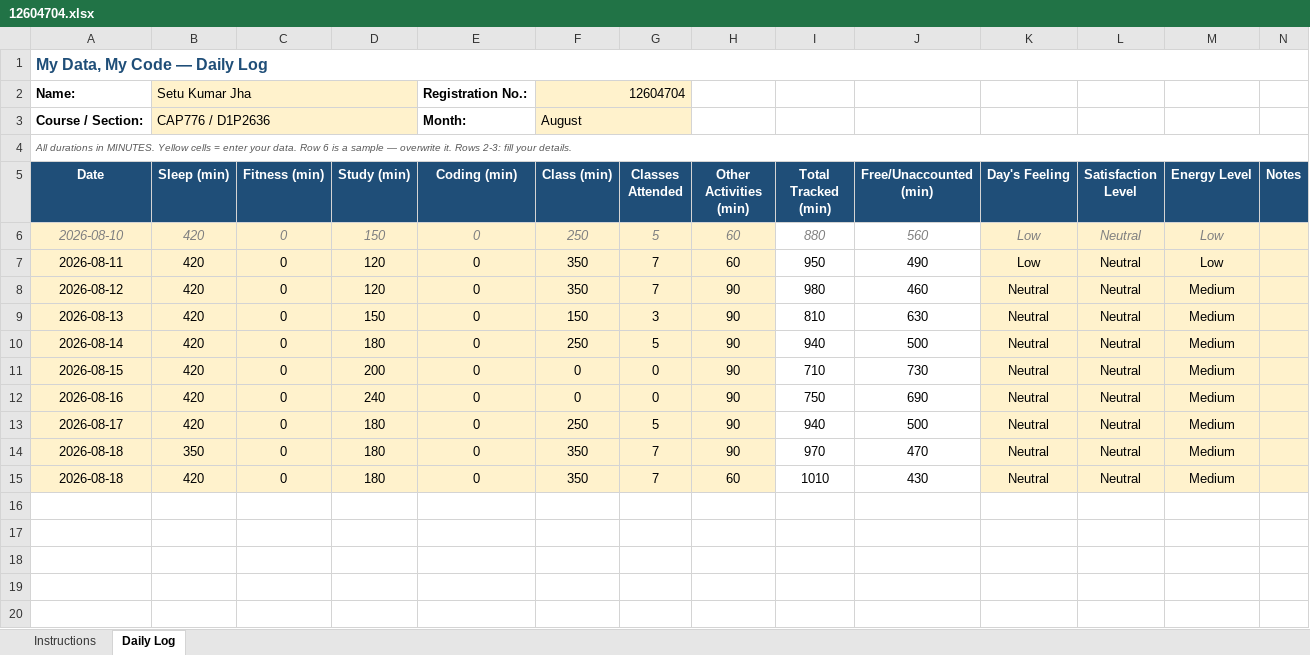
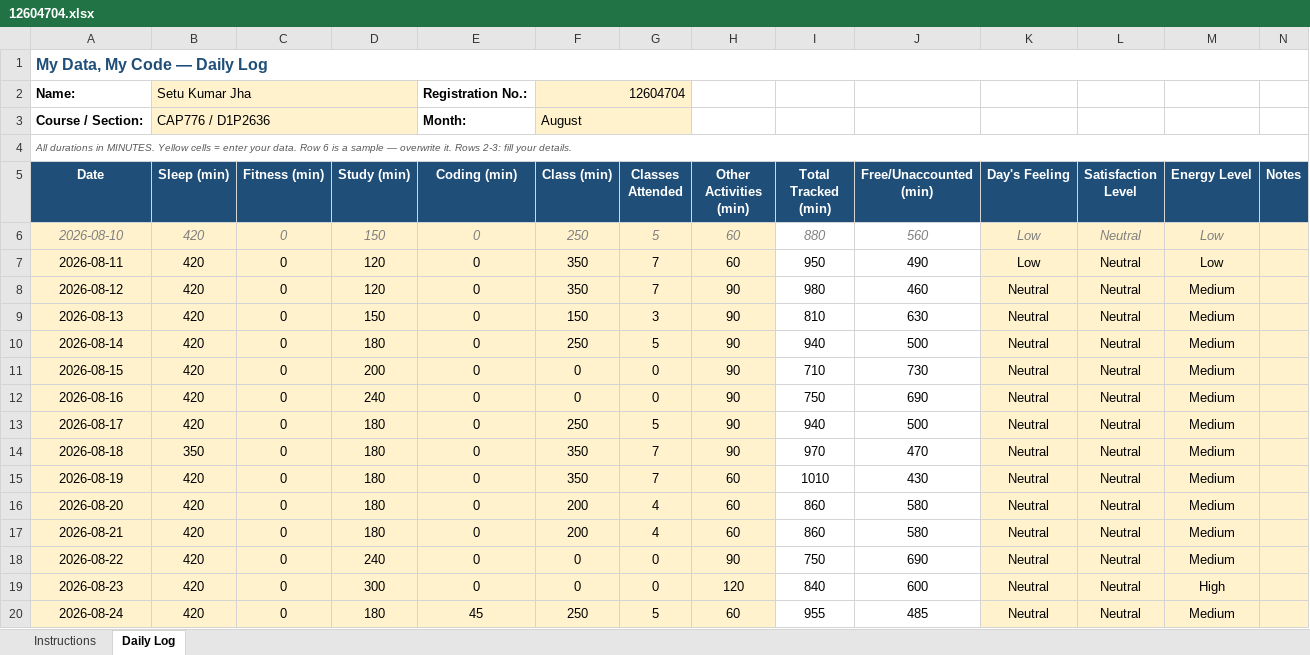
Before and after one commit to SetuKumarJha/CAP776, an Excel workbook: 12604704.xlsx, sheet Daily Log, drawn as a sheet; values as stored, in another font and other column widths than the file's, no borders; conditional formats not drawn; the diff names each change by its address in the sheet, - before the commit and + after, or states it on an @@ line.

Commit message:
Updated daily activity

```diff
--- a/12604704.xlsx (sheet Daily Log)
+++ b/12604704.xlsx (sheet Daily Log)
-A15 (Date): 2026-08-18
+A15 (Date): 2026-08-19
+row 16: 2026-08-20 | 420 | 0 | 180 | 0 | 200 | 4 | 60 | 860 | 580 | Neutral | Neutral | Medium
+row 17: 2026-08-21 | 420 | 0 | 180 | 0 | 200 | 4 | 60 | 860 | 580 | Neutral | Neutral | Medium
+row 18: 2026-08-22 | 420 | 0 | 240 | 0 | 0 | 0 | 90 | 750 | 690 | Neutral | Neutral | Medium
+row 19: 2026-08-23 | 420 | 0 | 300 | 0 | 0 | 0 | 120 | 840 | 600 | Neutral | Neutral | High
+row 20: 2026-08-24 | 420 | 0 | 180 | 45 | 250 | 5 | 60 | 955 | 485 | Neutral | Neutral | Medium
```
